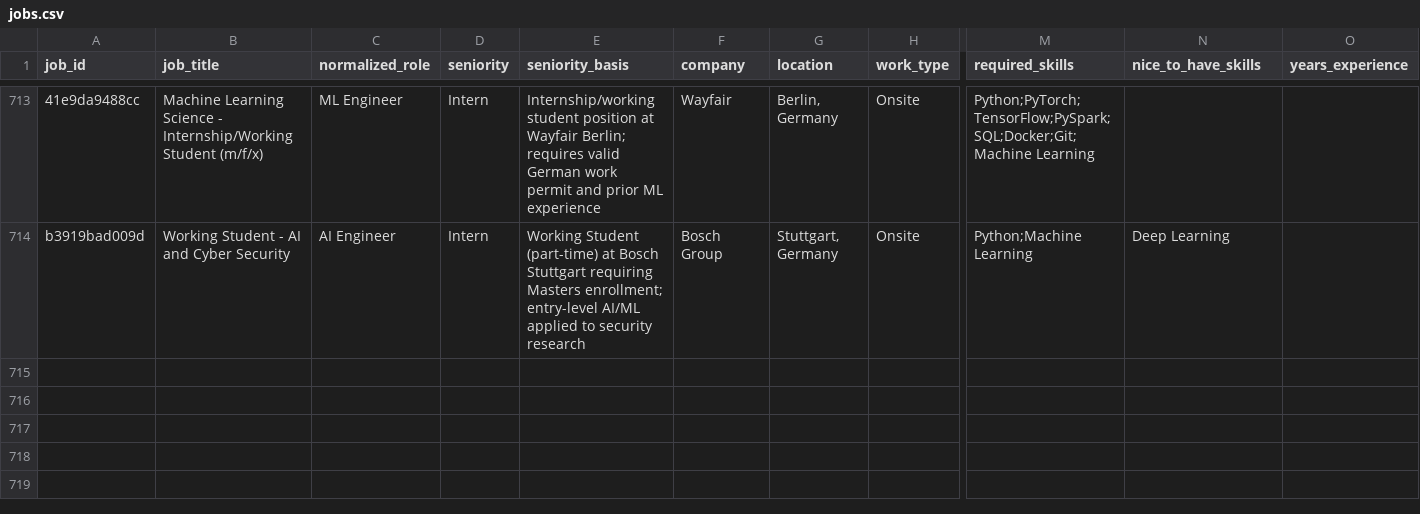
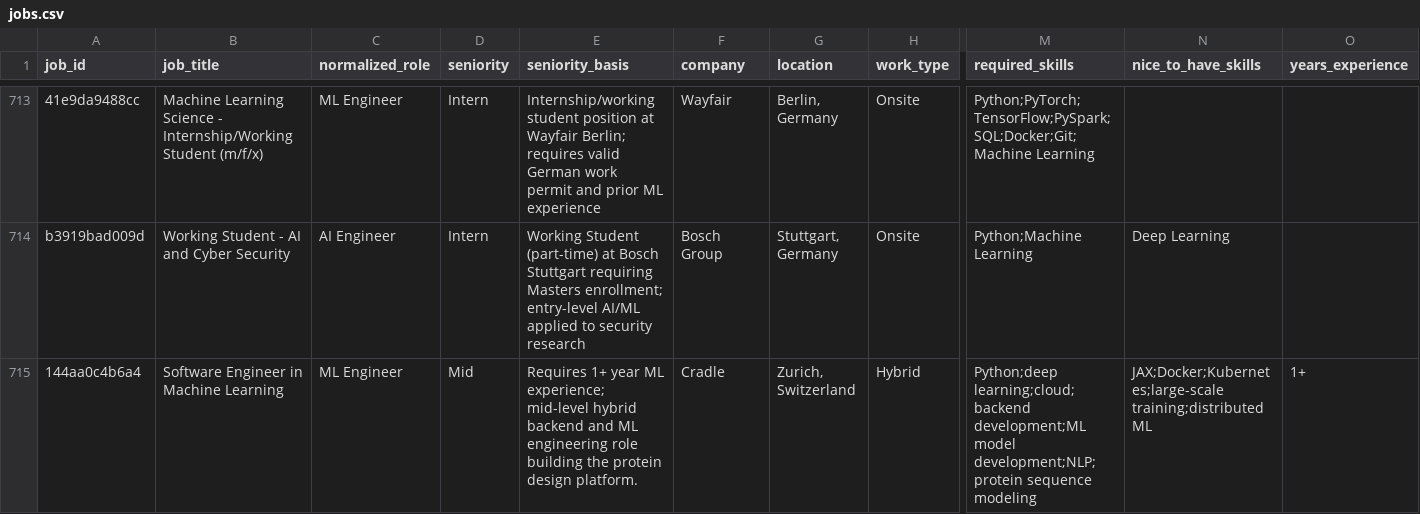
Before and after one commit to FlorianPlo/dach-ai-job-intelligence, a CSV file: jobs.csv, drawn as a sheet; only a part is shown, gaps mark what is left out; rows hold the shown columns only; the diff names each change by its address in the sheet, - before the commit and + after, or states it on an @@ line.

```diff
--- a/jobs.csv
+++ b/jobs.csv
+row 715: 144aa0c4b6a4 | Software Engineer in Machine Learning | ML Engineer | Mid | Requires 1+ year ML experience; mid-level hybrid backend and ML engineering role building the protein design platform. | Cradle | Zurich, Switzerland | Hybrid | Python;deep learning;cloud;backend development;ML model development;NLP;protein sequence modeling | JAX;Docker;Kubernetes;large-scale training;distributed ML | 1+
```
Also changed, not shown: 3 other files.
